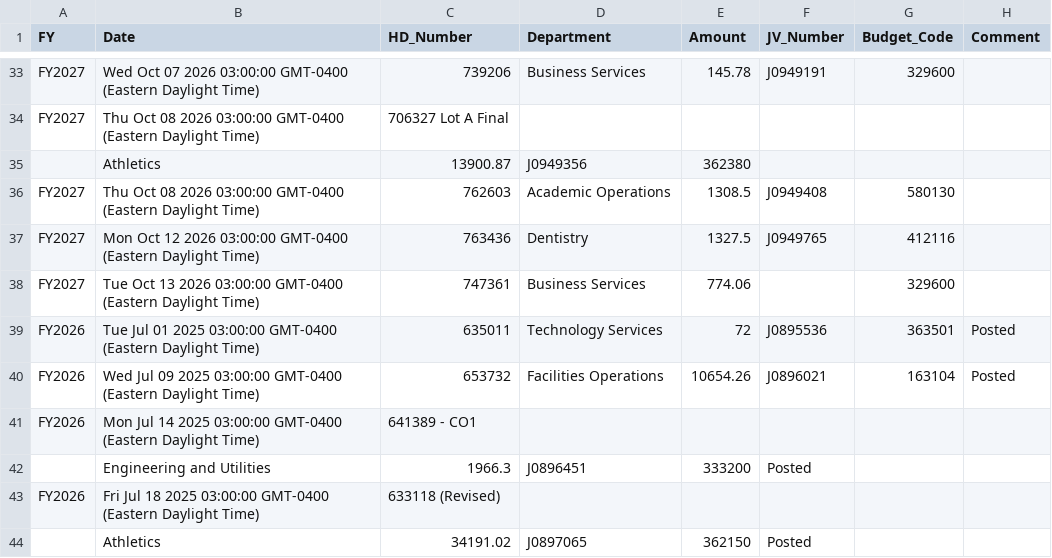
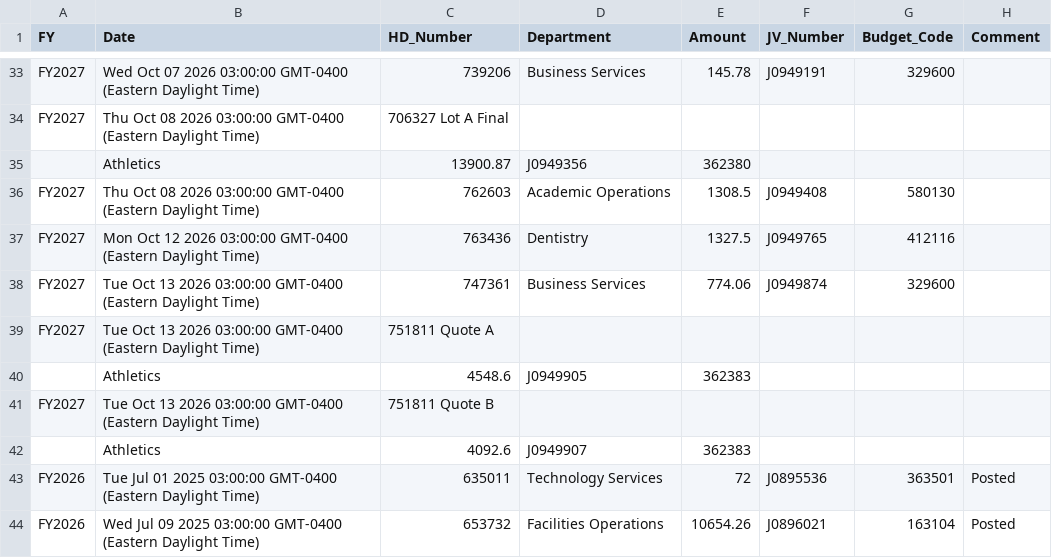
Before and after one commit to Tejesh18/vcu-finance-dashboard, a CSV file: data/jv_log_clean.csv, drawn as a sheet; only a part is shown, gaps mark what is left out; the shorter side is filled out with more unchanged rows.

Commit message:
Automated data refresh: jv_log_clean.csv

```diff
--- a/data/jv_log_clean.csv
+++ b/data/jv_log_clean.csv
@@ -37,3 +37,7 @@ FY2027,Thu Oct 08 2026 03:00:00 GMT-0400 (Eastern Daylight Time),762603,Academic
 FY2027,Mon Oct 12 2026 03:00:00 GMT-0400 (Eastern Daylight Time),763436,Dentistry,1327.5,J0949765,412116,
-FY2027,Tue Oct 13 2026 03:00:00 GMT-0400 (Eastern Daylight Time),747361,Business Services,774.06,,329600,
+FY2027,Tue Oct 13 2026 03:00:00 GMT-0400 (Eastern Daylight Time),747361,Business Services,774.06,J0949874,329600,
+FY2027,Tue Oct 13 2026 03:00:00 GMT-0400 (Eastern Daylight Time),751811 Quote A
+,Athletics,4548.6,J0949905 ,362383,
+FY2027,Tue Oct 13 2026 03:00:00 GMT-0400 (Eastern Daylight Time),751811 Quote B
+,Athletics,4092.6,J0949907,362383,
 FY2026,Tue Jul 01 2025 03:00:00 GMT-0400 (Eastern Daylight Time),635011,Technology Services,72,J0895536,363501,Posted
```
